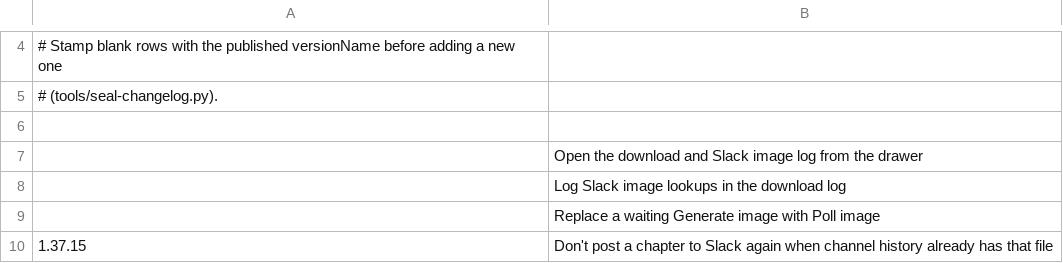
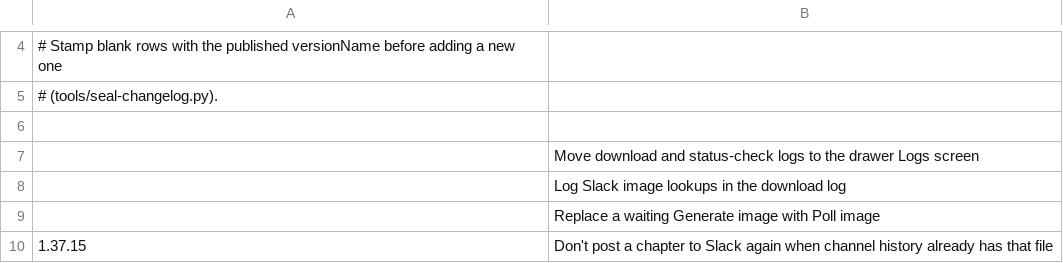
Before and after one commit to vtlinh/novels, a TSV file: android/changelog/notes.tsv, drawn as a sheet; only a part is shown, gaps mark what is left out.

```diff
--- a/android/changelog/notes.tsv
+++ b/android/changelog/notes.tsv
@@ -6,3 +6,3 @@
 
-	Open the download and Slack image log from the drawer
+	Move download and status-check logs to the drawer Logs screen
 	Log Slack image lookups in the download log
```
Also changed, not shown: 10 other files.
